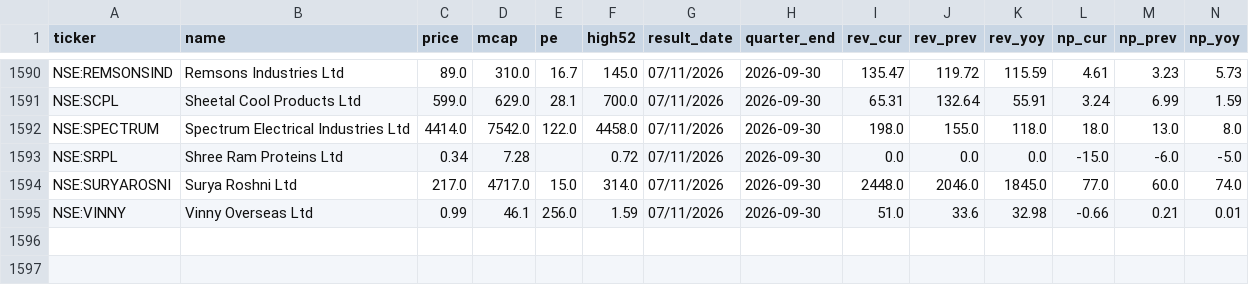
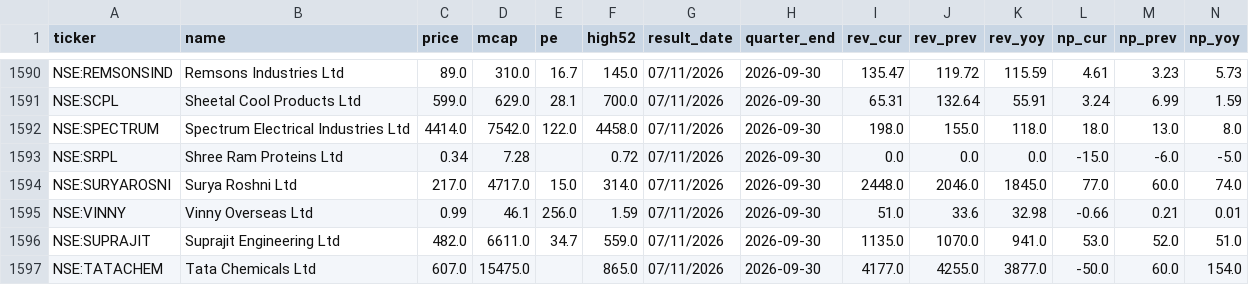
Before and after one commit to rajeeeev75-dot/peadpicks, a CSV file: pead.csv, drawn as a sheet; only a part is shown, gaps mark what is left out; rows hold the shown columns only; the diff names each change by its address in the sheet, - before the commit and + after, or states it on an @@ line.

Commit message:
Update PEAD data

```diff
--- a/pead.csv
+++ b/pead.csv
+row 1596: NSE:SUPRAJIT | Suprajit Engineering Ltd | 482.0 | 6611.0 | 34.7 | 559.0 | 07/11/2026 | 2026-09-30 | 1135.0 | 1070.0 | 941.0 | 53.0 | 52.0 | 51.0
+row 1597: NSE:TATACHEM | Tata Chemicals Ltd | 607.0 | 15475.0 |  | 865.0 | 07/11/2026 | 2026-09-30 | 4177.0 | 4255.0 | 3877.0 | -50.0 | 60.0 | 154.0
```
Also changed, not shown: 1 other file.
